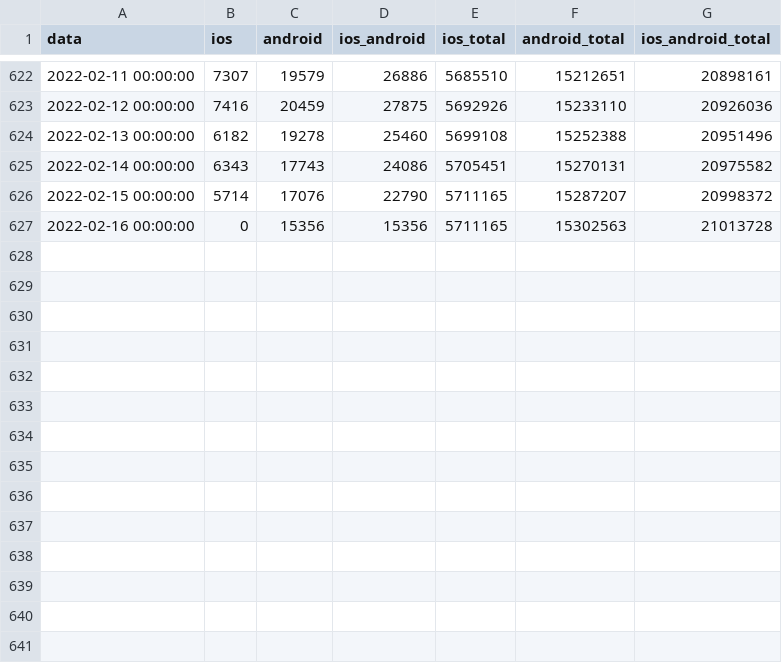
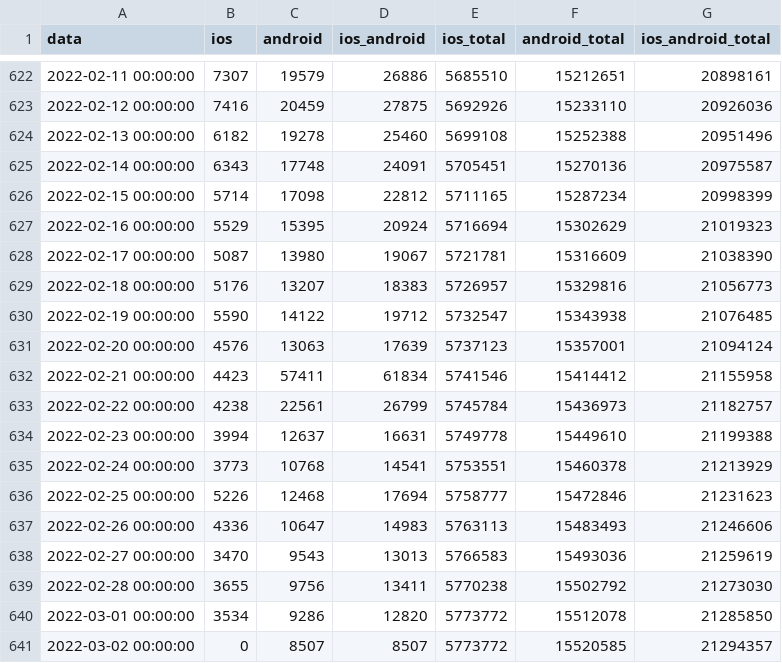
Before and after one commit to immuni-app/immuni-dashboard-data, a CSV file: dati/andamento-download.csv, drawn as a sheet; only a part is shown, gaps mark what is left out.

```diff
--- a/dati/andamento-download.csv
+++ b/dati/andamento-download.csv
@@ -624,4 +624,18 @@ data,ios,android,ios_android,ios_total,android_total,ios_android_total
 2022-02-13 00:00:00,6182,19278,25460,5699108,15252388,20951496
-2022-02-14 00:00:00,6343,17743,24086,5705451,15270131,20975582
-2022-02-15 00:00:00,5714,17076,22790,5711165,15287207,20998372
-2022-02-16 00:00:00,0,15356,15356,5711165,15302563,21013728
+2022-02-14 00:00:00,6343,17748,24091,5705451,15270136,20975587
+2022-02-15 00:00:00,5714,17098,22812,5711165,15287234,20998399
+2022-02-16 00:00:00,5529,15395,20924,5716694,15302629,21019323
+2022-02-17 00:00:00,5087,13980,19067,5721781,15316609,21038390
+2022-02-18 00:00:00,5176,13207,18383,5726957,15329816,21056773
+2022-02-19 00:00:00,5590,14122,19712,5732547,15343938,21076485
+2022-02-20 00:00:00,4576,13063,17639,5737123,15357001,21094124
+2022-02-21 00:00:00,4423,57411,61834,5741546,15414412,21155958
+2022-02-22 00:00:00,4238,22561,26799,5745784,15436973,21182757
+2022-02-23 00:00:00,3994,12637,16631,5749778,15449610,21199388
+2022-02-24 00:00:00,3773,10768,14541,5753551,15460378,21213929
+2022-02-25 00:00:00,5226,12468,17694,5758777,15472846,21231623
+2022-02-26 00:00:00,4336,10647,14983,5763113,15483493,21246606
+2022-02-27 00:00:00,3470,9543,13013,5766583,15493036,21259619
+2022-02-28 00:00:00,3655,9756,13411,5770238,15502792,21273030
+2022-03-01 00:00:00,3534,9286,12820,5773772,15512078,21285850
+2022-03-02 00:00:00,0,8507,8507,5773772,15520585,21294357
```
Also changed, not shown: dati/andamento-dati-nazionali.csv, dati/andamento-mensile-dati-regionali-latest.csv, 5 other files.
